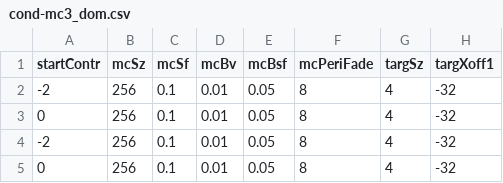
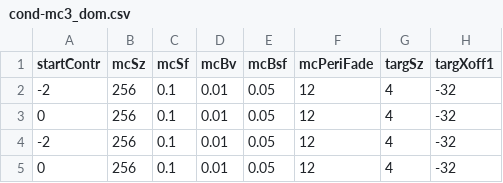
Before and after one commit to egorananyev/mc3, a CSV file: cond-files/cond-mc3_dom.csv, drawn as a sheet; only a part is shown; the diff names each change by its address in the sheet, - before the commit and + after, or states it on an @@ line.

Commit message:
messed with the targ dims a bit: 7 mm now, with smoother fade

```diff
--- a/cond-files/cond-mc3_dom.csv
+++ b/cond-files/cond-mc3_dom.csv
-F2:F5 (mcPeriFade): 8
+F2:F5 (mcPeriFade): 12
```
Also changed, not shown: cond-files/cond-mc3.csv, 3 other files.
